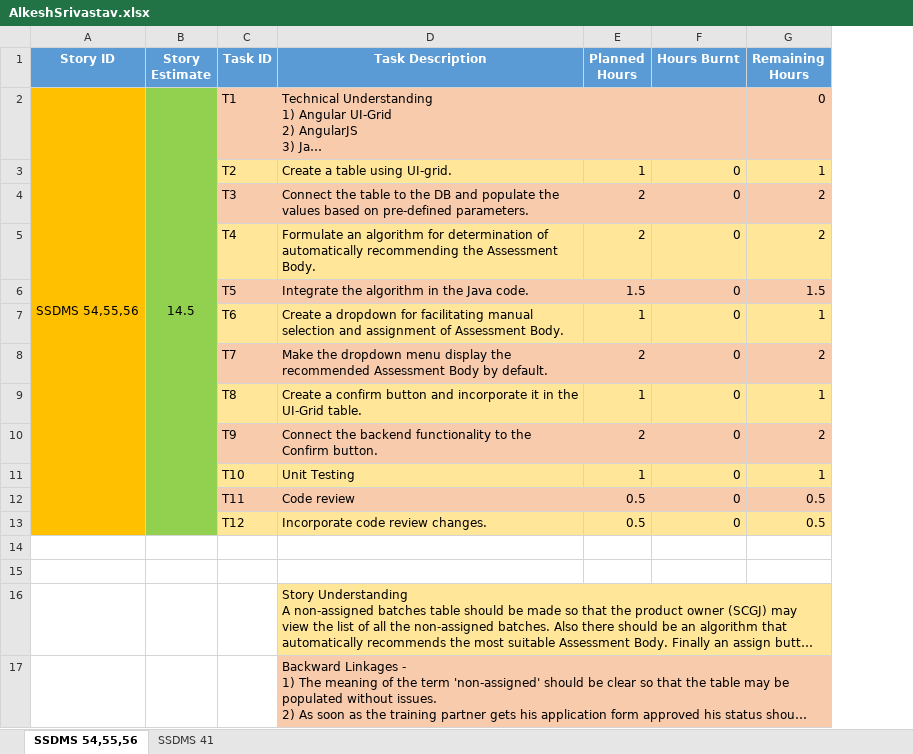
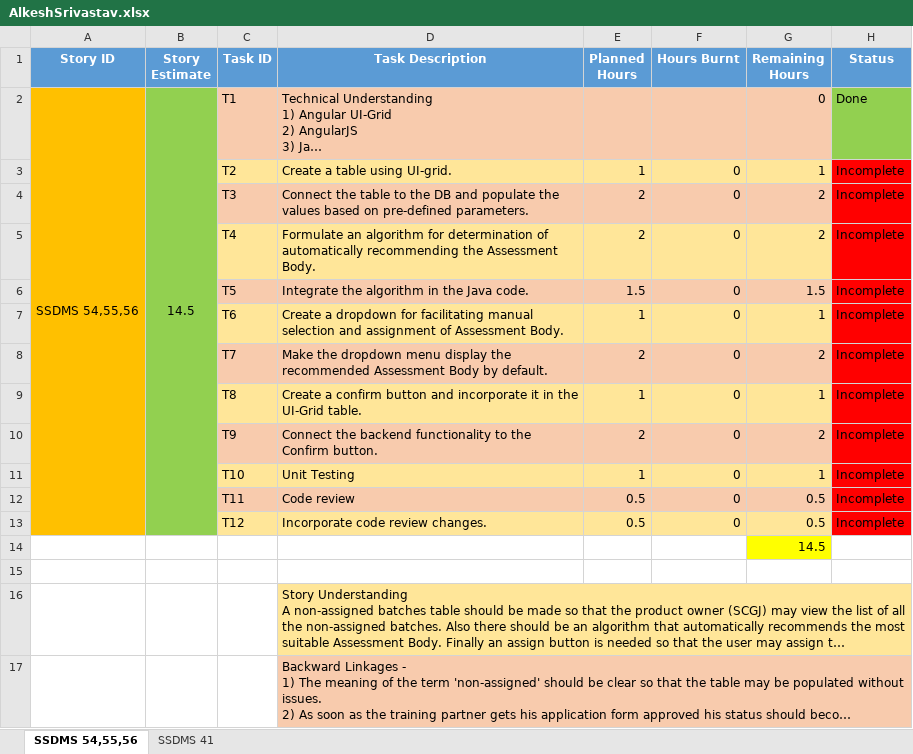
Before and after one commit to SmaltAndBeryl/Internship_2017, an Excel workbook: TeamDetails/TasksBreakDown/AlkeshSrivastav.xlsx, sheet SSDMS 54,55,56, drawn as a sheet; long unchanged cells end in …; values as stored, in another font and other column widths than the file's, no borders; the diff names each change by its address in the sheet, - before the commit and + after, or states it on an @@ line.

Commit message:
Task            : Sprint Planning Sheet update Files Added     : AlkeshSrivastav.xlsx Files Deleted   : none Description     : Updated the hours burnt column in the sprint planning sheet and added a Status column

```diff
--- a/TeamDetails/TasksBreakDown/AlkeshSrivastav.xlsx (sheet SSDMS 54,55,56)
+++ b/TeamDetails/TasksBreakDown/AlkeshSrivastav.xlsx (sheet SSDMS 54,55,56)
+column H (Status), rows 2-13: Done | Incomplete | Incomplete | Incomplete | Incomplete | Incomplete | Incomplete | Incomplete | Incomplete | Incomplete | Incomplete | Incomplete
-G14 (Remaining Hours): (empty)
+G14 (Remaining Hours): 14.5
-G14 fill: none
+G14 fill: #FFFF00
```
Also changed, not shown: sheet SSDMS 41.
